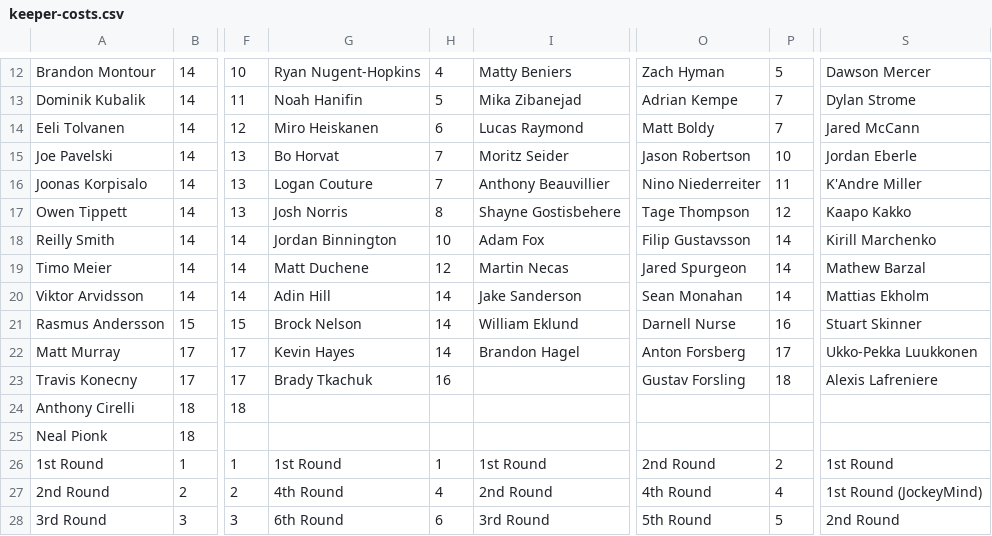
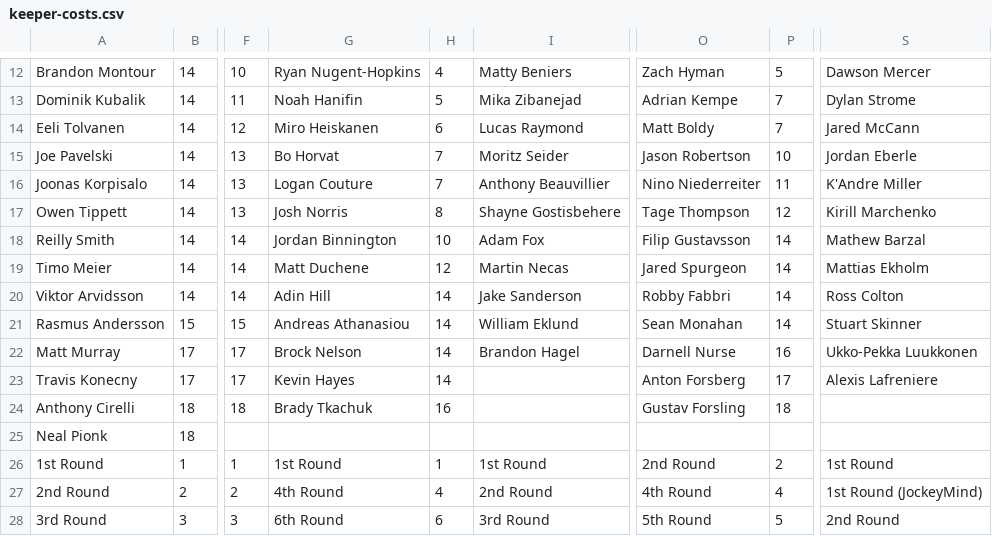
Before and after one commit to hkyplyr/keeper-league, a CSV file: docs/keeper-costs.csv, drawn as a sheet; only a part is shown, gaps mark what is left out; the diff names each change by its address in the sheet, - before the commit and + after, or states it on an @@ line.

Commit message:
Update keeper costs

```diff
--- a/docs/keeper-costs.csv
+++ b/docs/keeper-costs.csv
-S17: Kaapo Kakko
+S17: Kirill Marchenko
-S18: Kirill Marchenko
+S18: Mathew Barzal
-S19: Mathew Barzal
+S19: Mattias Ekholm
-O20: Sean Monahan
+O20: Robby Fabbri
-S20: Mattias Ekholm
+S20: Ross Colton
-G21: Brock Nelson
+G21: Andreas Athanasiou
-O21: Darnell Nurse
+O21: Sean Monahan
-P21: 16
+P21: 14
-G22: Kevin Hayes
+G22: Brock Nelson
-O22: Anton Forsberg
+O22: Darnell Nurse
-P22: 17
+P22: 16
-G23: Brady Tkachuk
+G23: Kevin Hayes
-H23: 16
+H23: 14
-O23: Gustav Forsling
+O23: Anton Forsberg
-P23: 18
+P23: 17
-G24: (empty)
+G24: Brady Tkachuk
-H24: (empty)
+H24: 16
-O24: (empty)
+O24: Gustav Forsling
-P24: (empty)
+P24: 18
```
